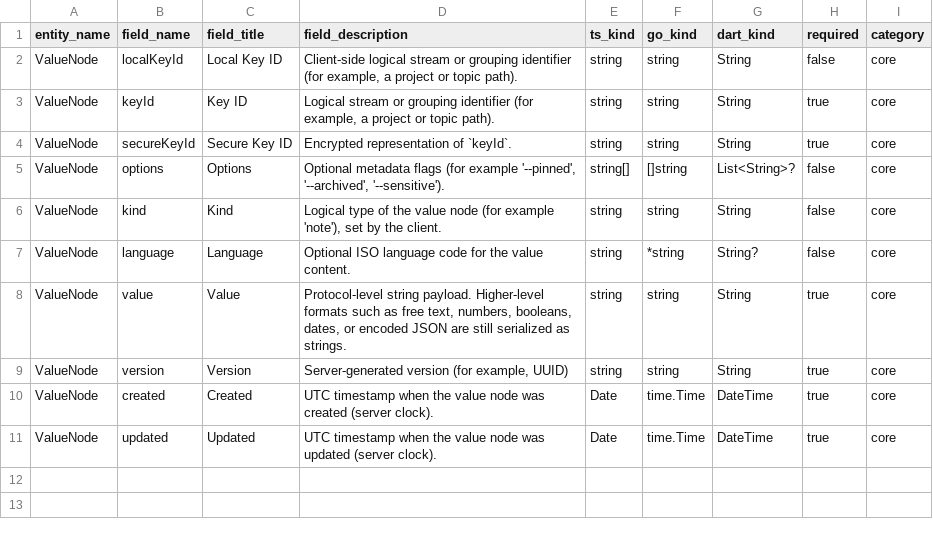
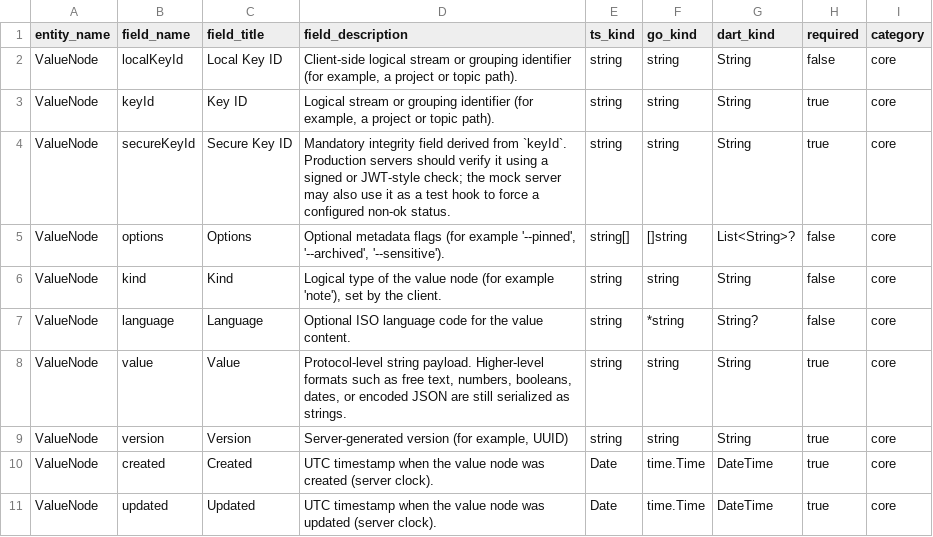
Before and after one commit to flarebyte/chatty_ratatoskr, a CSV file: doc/design-meta/examples/entity-fields.csv, drawn as a sheet.

```diff
--- a/doc/design-meta/examples/entity-fields.csv
+++ b/doc/design-meta/examples/entity-fields.csv
@@ -3,3 +3,3 @@ ValueNode,localKeyId,Local Key ID,"Client-side logical stream or grouping identi
 ValueNode,keyId,Key ID,"Logical stream or grouping identifier (for example, a project or topic path).",string,string,String,true,core
-ValueNode,secureKeyId,Secure Key ID,Encrypted representation of `keyId`.,string,string,String,true,core
+ValueNode,secureKeyId,Secure Key ID,"Mandatory integrity field derived from `keyId`. Production servers should verify it using a signed or JWT-style check; the mock server may also use it as a test hook to force a configured non-ok status.",string,string,String,true,core
 ValueNode,options,Options,"Optional metadata flags (for example '--pinned', '--archived', '--sensitive').",string[],[]string,List<String>?,false,core
```
Also changed, not shown: 3 other files.
